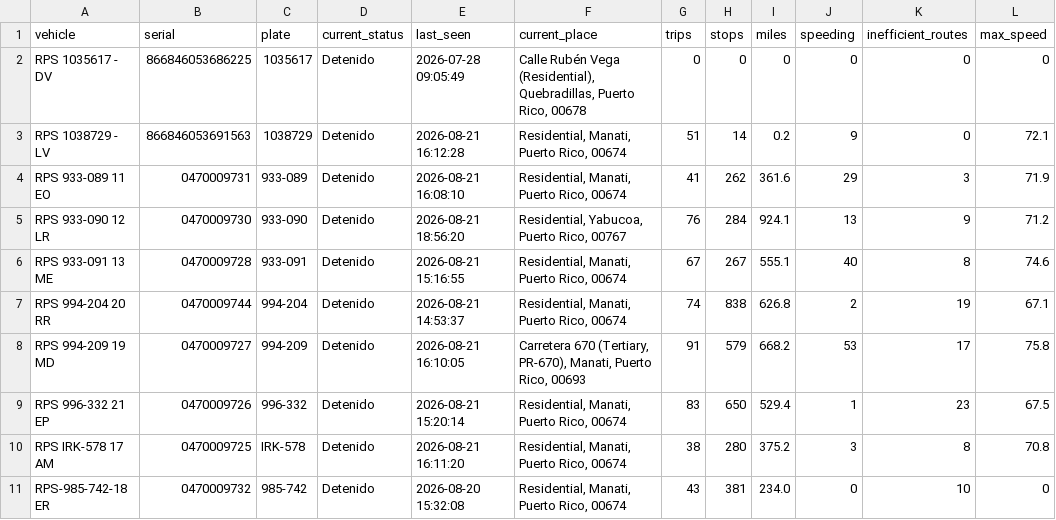
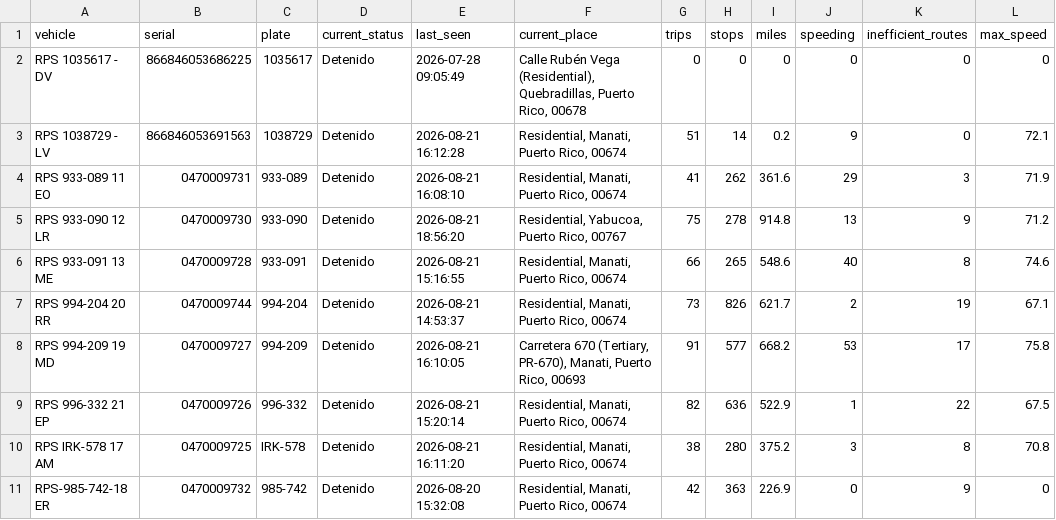
Before and after one commit to epac-hub/rps, a CSV file: dashboard_interactivo_resumen.csv, drawn as a sheet.

```diff
--- a/dashboard_interactivo_resumen.csv
+++ b/dashboard_interactivo_resumen.csv
@@ -4,8 +4,8 @@ RPS 1038729 - LV,866846053691563,1038729,Detenido,2026-08-21 16:12:28,"Residenti
 RPS 933-089 11 EO,0470009731,933-089,Detenido,2026-08-21 16:08:10,"Residential, Manati, Puerto Rico, 00674",41,262,361.6,29,3,71.9
-RPS 933-090 12 LR,0470009730,933-090,Detenido,2026-08-21 18:56:20,"Residential, Yabucoa, Puerto Rico, 00767",76,284,924.1,13,9,71.2
-RPS 933-091 13 ME,0470009728,933-091,Detenido,2026-08-21 15:16:55,"Residential, Manati, Puerto Rico, 00674",67,267,555.1,40,8,74.6
-RPS 994-204 20 RR,0470009744,994-204,Detenido,2026-08-21 14:53:37,"Residential, Manati, Puerto Rico, 00674",74,838,626.8,2,19,67.1
-RPS 994-209 19 MD,0470009727,994-209,Detenido,2026-08-21 16:10:05,"Carretera 670 (Tertiary, PR-670), Manati, Puerto Rico, 00693",91,579,668.2,53,17,75.8
-RPS 996-332 21 EP,0470009726,996-332,Detenido,2026-08-21 15:20:14,"Residential, Manati, Puerto Rico, 00674",83,650,529.4,1,23,67.5
+RPS 933-090 12 LR,0470009730,933-090,Detenido,2026-08-21 18:56:20,"Residential, Yabucoa, Puerto Rico, 00767",75,278,914.8,13,9,71.2
+RPS 933-091 13 ME,0470009728,933-091,Detenido,2026-08-21 15:16:55,"Residential, Manati, Puerto Rico, 00674",66,265,548.6,40,8,74.6
+RPS 994-204 20 RR,0470009744,994-204,Detenido,2026-08-21 14:53:37,"Residential, Manati, Puerto Rico, 00674",73,826,621.7,2,19,67.1
+RPS 994-209 19 MD,0470009727,994-209,Detenido,2026-08-21 16:10:05,"Carretera 670 (Tertiary, PR-670), Manati, Puerto Rico, 00693",91,577,668.2,53,17,75.8
+RPS 996-332 21 EP,0470009726,996-332,Detenido,2026-08-21 15:20:14,"Residential, Manati, Puerto Rico, 00674",82,636,522.9,1,22,67.5
 RPS IRK-578 17 AM,0470009725,IRK-578,Detenido,2026-08-21 16:11:20,"Residential, Manati, Puerto Rico, 00674",38,280,375.2,3,8,70.8
-RPS-985-742-18 ER,0470009732,985-742,Detenido,2026-08-20 15:32:08,"Residential, Manati, Puerto Rico, 00674",43,381,234.0,0,10,0
+RPS-985-742-18 ER,0470009732,985-742,Detenido,2026-08-20 15:32:08,"Residential, Manati, Puerto Rico, 00674",42,363,226.9,0,9,0
```
Also changed, not shown: dashboard_interactivo_rutas.csv, 2 other files.
